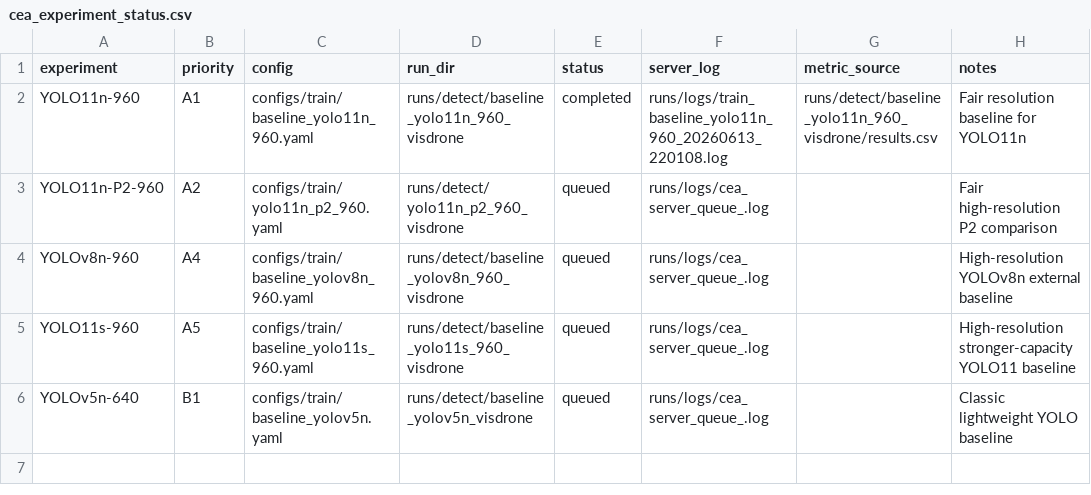
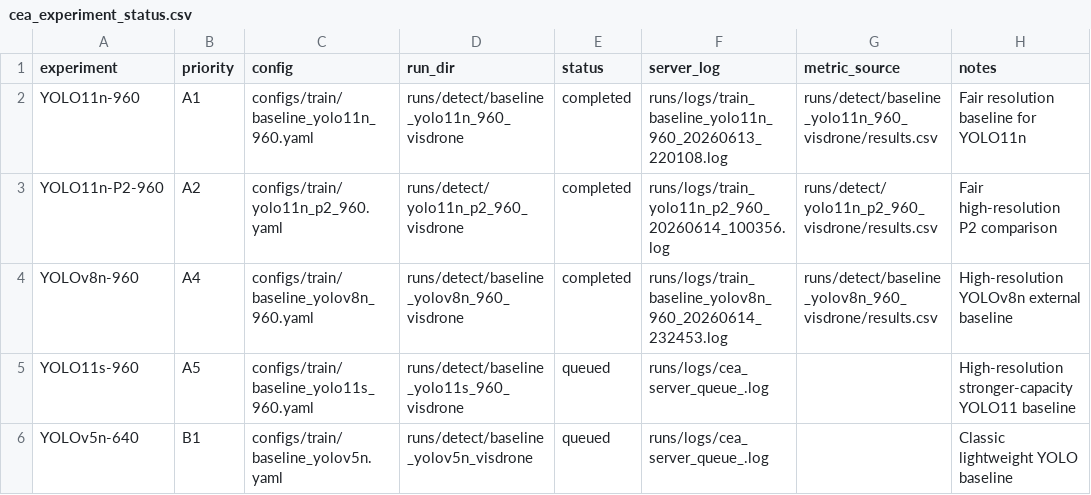
Before and after one commit to Jeremy0508-art/yolo-visdrone-project, a CSV file: paper/tables/cea_experiment_status.csv, drawn as a sheet.

```diff
--- a/paper/tables/cea_experiment_status.csv
+++ b/paper/tables/cea_experiment_status.csv
@@ -2,4 +2,4 @@ experiment,priority,config,run_dir,status,server_log,metric_source,notes
 YOLO11n-960,A1,configs/train/baseline_yolo11n_960.yaml,runs/detect/baseline_yolo11n_960_visdrone,completed,runs/logs/train_baseline_yolo11n_960_20260613_220108.log,runs/detect/baseline_yolo11n_960_visdrone/results.csv,Fair resolution baseline for YOLO11n
-YOLO11n-P2-960,A2,configs/train/yolo11n_p2_960.yaml,runs/detect/yolo11n_p2_960_visdrone,queued,runs/logs/cea_server_queue_.log,,Fair high-resolution P2 comparison
-YOLOv8n-960,A4,configs/train/baseline_yolov8n_960.yaml,runs/detect/baseline_yolov8n_960_visdrone,queued,runs/logs/cea_server_queue_.log,,High-resolution YOLOv8n external baseline
+YOLO11n-P2-960,A2,configs/train/yolo11n_p2_960.yaml,runs/detect/yolo11n_p2_960_visdrone,completed,runs/logs/train_yolo11n_p2_960_20260614_100356.log,runs/detect/yolo11n_p2_960_visdrone/results.csv,Fair high-resolution P2 comparison
+YOLOv8n-960,A4,configs/train/baseline_yolov8n_960.yaml,runs/detect/baseline_yolov8n_960_visdrone,completed,runs/logs/train_baseline_yolov8n_960_20260614_232453.log,runs/detect/baseline_yolov8n_960_visdrone/results.csv,High-resolution YOLOv8n external baseline
 YOLO11s-960,A5,configs/train/baseline_yolo11s_960.yaml,runs/detect/baseline_yolo11s_960_visdrone,queued,runs/logs/cea_server_queue_.log,,High-resolution stronger-capacity YOLO11 baseline
```
Also changed, not shown: paper/tables/ablation_results.csv, paper/tables/cea_server_status_history.csv, 36 other files.
